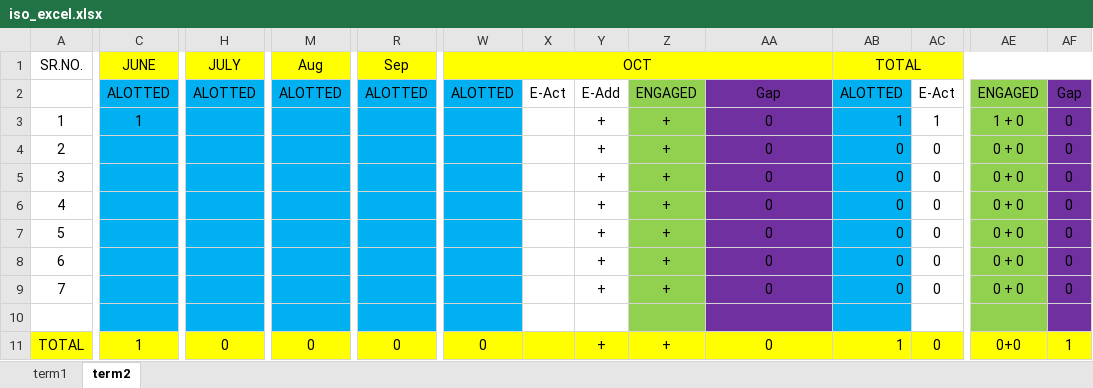
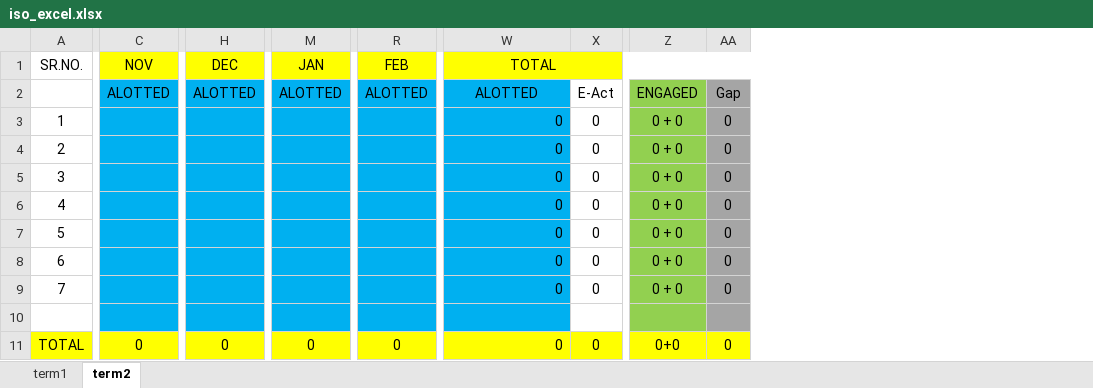
Before and after one commit to NISHANTTMAURYA/mummy, an Excel workbook: iso_excel.xlsx, sheet term2, drawn as a sheet; only a part is shown, gaps mark what is left out; values as stored, in another font and other column widths than the file's, no borders; removed rows and columns are numbered as before the commit, all else as after; the diff covers the shown part only; the diff names each change by its address in the sheet, - before the commit and + after, or states it on an @@ line.

Commit message:
ui and term wise excel

```diff
--- a/iso_excel.xlsx (sheet term2)
+++ b/iso_excel.xlsx (sheet term2)
-column W, rows 1-11: OCT | ALOTTED |  |  |  |  |  |  |  |  | 0
-column X, row 2: E-Act
-column Y, rows 2-11: E-Add | + | + | + | + | + | + | + |  | +
-column Z, rows 2-11: ENGAGED | + | + | + | + | + | + | + |  | +
-column AB, rows 1-11: TOTAL | ALOTTED | 1 | 0 | 0 | 0 | 0 | 0 | 0 |  | 1
-C1: JUNE
+C1: NOV
-H1: JULY
+H1: DEC
-M1: Aug
+M1: JAN
-R1: Sep
+R1: FEB
-W1: (empty)
+W1: TOTAL
+W1:AA1 merged
-W2: Gap
+W2: ALOTTED
-W2:W10 fill: #7030A0
+W2:W10 fill: #00B0F0
-AA2:AA10 fill: #7030A0
+AA2:AA10 fill: #A5A5A5
-C3: 1
+C3: (empty)
-W3:W9 alignment: center
+W3:W9 alignment: right
-X3: 1
+X3: 0
-Z3: 1 + 0
+Z3: 0 + 0
-C11: 1
+C11: 0
-W11 alignment: center
+W11 alignment: right
-AA11: 1
+AA11: 0
```
Also changed, not shown: 4 edited cells and cell formats elsewhere in this sheet, sheet term1, formulas that keep their value, 5 other files.
